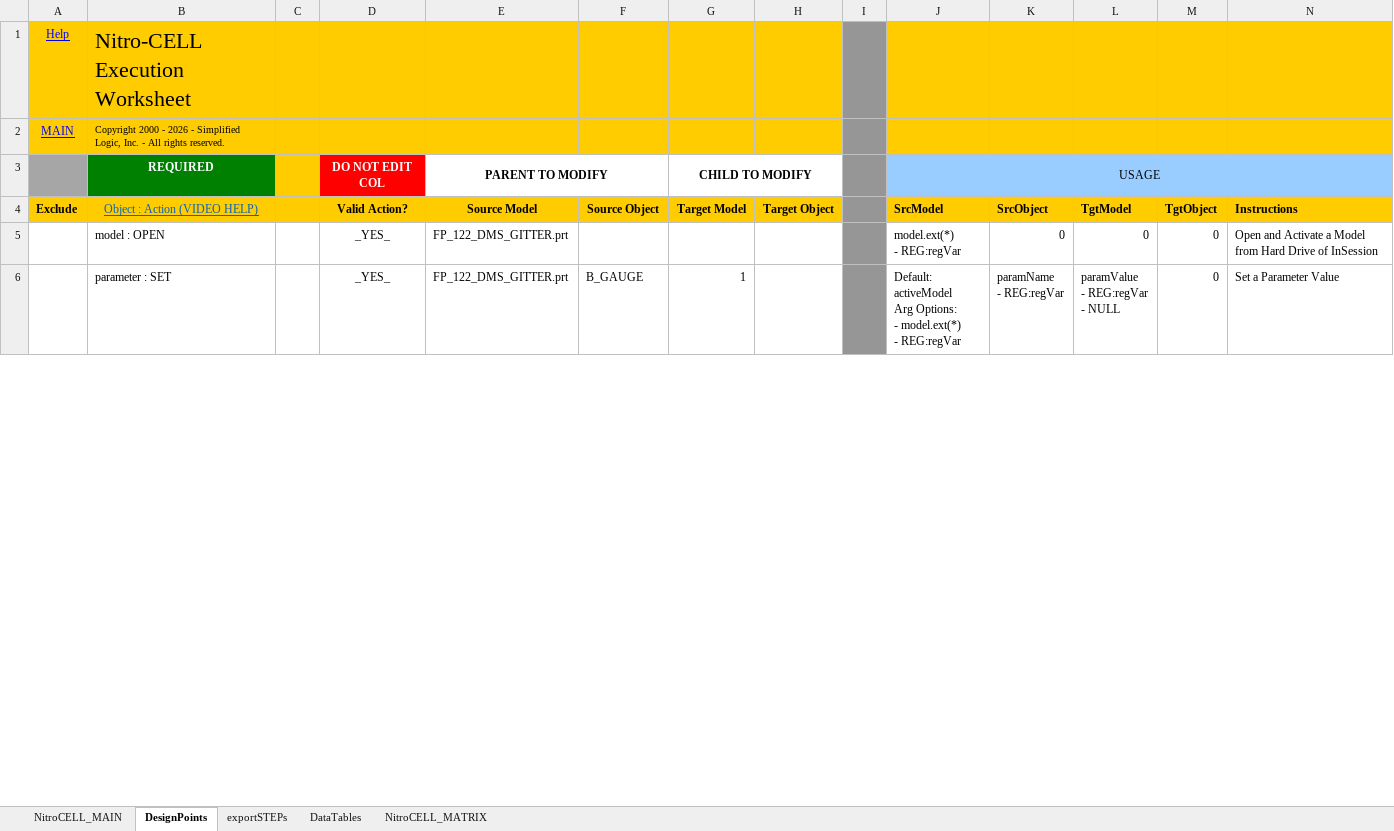
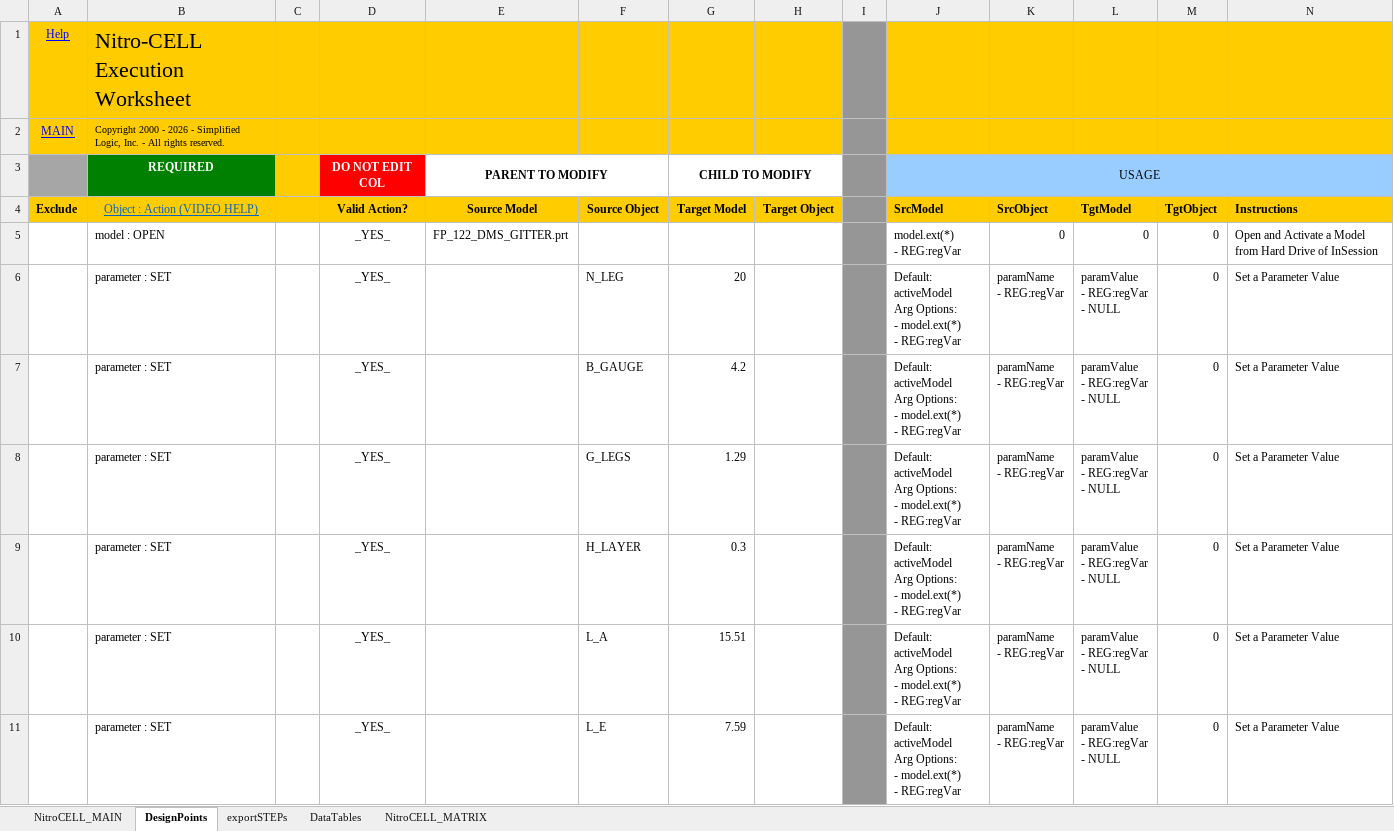
Before and after one commit to nguyentrongkhoa/Conductive-PLA-Sensor-Testbench, an Excel workbook: cad/export_design_variants.xlsx, sheet DesignPoints, drawn as a sheet; only a part is shown; values as stored, in another font and other column widths than the file's, no borders; conditional formats not drawn; 1 other sheet too large or unreadable and not compared; addresses are those after the commit; ↵ is a line break in a cell; the diff covers the shown part only; the diff names each change by its address in the sheet, - before the commit and + after, or states it on an @@ line.

```diff
--- a/cad/export_design_variants.xlsx (sheet DesignPoints)
+++ b/cad/export_design_variants.xlsx (sheet DesignPoints)
+row 6:  | parameter : SET |  | _YES_ |  | N_LEG | 20 |  |  | Default: activeModel ↵ Arg Options: ↵ - model.ext(*) ↵ - REG:regVar | paramName ↵ - REG:regVar | paramValue ↵ - REG:regVar ↵ - NULL | 0 | Set a Parameter Value
-E7 (Source Model): FP_122_DMS_GITTER.prt
+E7 (Source Model): (empty)
-G7 (Target Model): 1
+G7 (Target Model): 4.2
+row 8:  | parameter : SET |  | _YES_ |  | G_LEGS | 1.29 |  |  | Default: activeModel ↵ Arg Options: ↵ - model.ext(*) ↵ - REG:regVar | paramName ↵ - REG:regVar | paramValue ↵ - REG:regVar ↵ - NULL | 0 | Set a Parameter Value
+row 9:  | parameter : SET |  | _YES_ |  | H_LAYER | 0.3 |  |  | Default: activeModel ↵ Arg Options: ↵ - model.ext(*) ↵ - REG:regVar | paramName ↵ - REG:regVar | paramValue ↵ - REG:regVar ↵ - NULL | 0 | Set a Parameter Value
+row 10:  | parameter : SET |  | _YES_ |  | L_A | 15.51 |  |  | Default: activeModel ↵ Arg Options: ↵ - model.ext(*) ↵ - REG:regVar | paramName ↵ - REG:regVar | paramValue ↵ - REG:regVar ↵ - NULL | 0 | Set a Parameter Value
+row 11:  | parameter : SET |  | _YES_ |  | L_E | 7.59 |  |  | Default: activeModel ↵ Arg Options: ↵ - model.ext(*) ↵ - REG:regVar | paramName ↵ - REG:regVar | paramValue ↵ - REG:regVar ↵ - NULL | 0 | Set a Parameter Value
```
Also changed, not shown: 14 added rows and 4 edited cells elsewhere in this sheet, formulas that keep their value, 28 other files.
